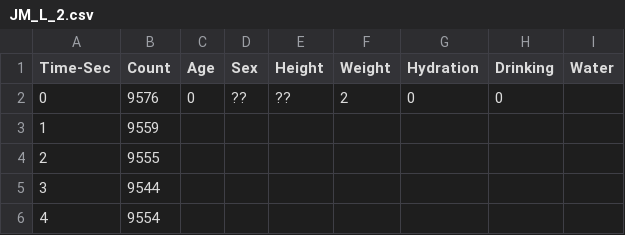
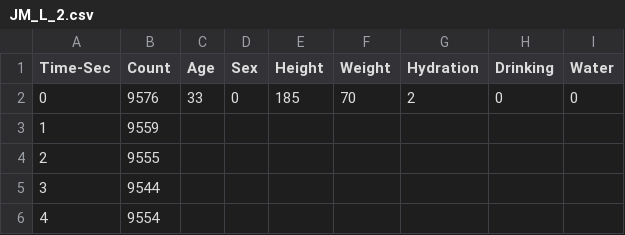
Before and after one commit to syt1209/GNUData, a CSV file: arm-test/JM_L_2.csv, drawn as a sheet; only a part is shown.

Commit message:
JM update

```diff
--- a/arm-test/JM_L_2.csv
+++ b/arm-test/JM_L_2.csv
@@ -1,3 +1,3 @@
 Time-Sec,Count,Age,Sex,Height,Weight,Hydration,Drinking,Water
-0,9576,0,??,??,2,0,0
+0,9576,33,0,185,70,2,0,0
 1,9559
```
